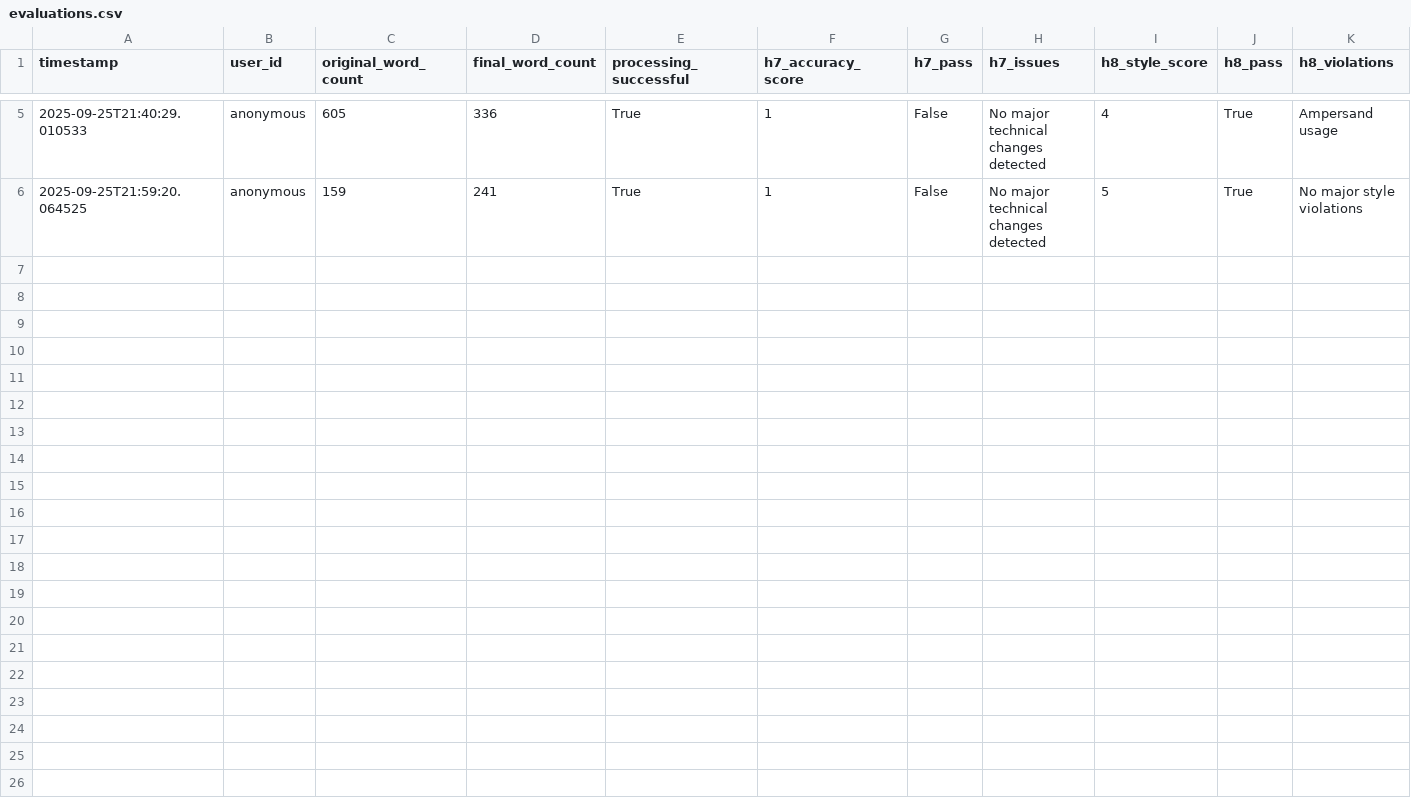
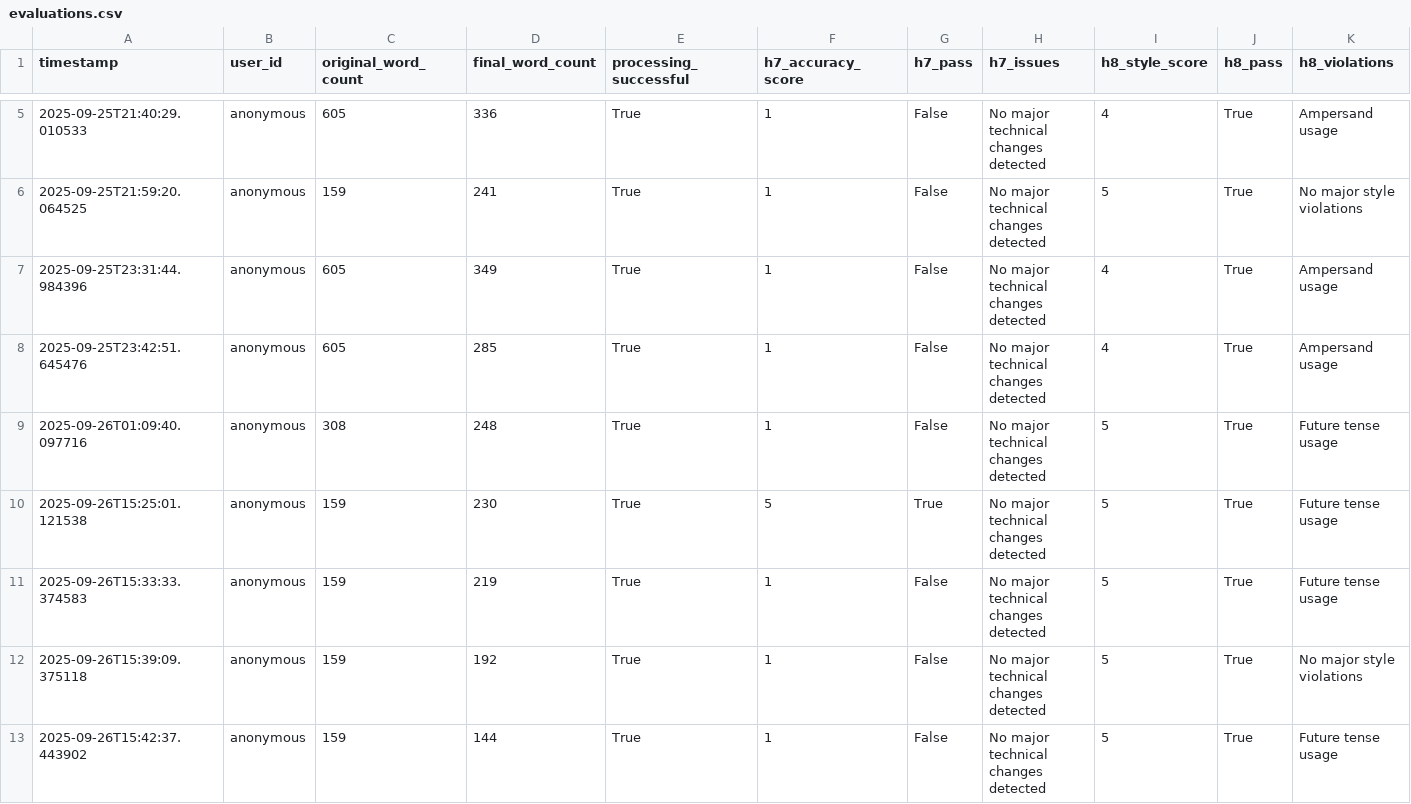
Before and after one commit to Renda02/docu-align-agent, a CSV file: components/data/evaluations.csv, drawn as a sheet; only a part is shown, gaps mark what is left out; rows hold the shown columns only; the diff names each change by its address in the sheet, - before the commit and + after, or states it on an @@ line.

```diff
--- a/components/data/evaluations.csv
+++ b/components/data/evaluations.csv
+row 7: 2025-09-25T23:31:44.984396 | anonymous | 605 | 349 | True | 1 | False | No major technical changes detected | 4 | True | Ampersand usage
+row 8: 2025-09-25T23:42:51.645476 | anonymous | 605 | 285 | True | 1 | False | No major technical changes detected | 4 | True | Ampersand usage
+row 9: 2025-09-26T01:09:40.097716 | anonymous | 308 | 248 | True | 1 | False | No major technical changes detected | 5 | True | Future tense usage
+row 10: 2025-09-26T15:25:01.121538 | anonymous | 159 | 230 | True | 5 | True | No major technical changes detected | 5 | True | Future tense usage
+row 11: 2025-09-26T15:33:33.374583 | anonymous | 159 | 219 | True | 1 | False | No major technical changes detected | 5 | True | Future tense usage
+row 12: 2025-09-26T15:39:09.375118 | anonymous | 159 | 192 | True | 1 | False | No major technical changes detected | 5 | True | No major style violations
+row 13: 2025-09-26T15:42:37.443902 | anonymous | 159 | 144 | True | 1 | False | No major technical changes detected | 5 | True | Future tense usage
```
Also changed, not shown: 5 other files.
